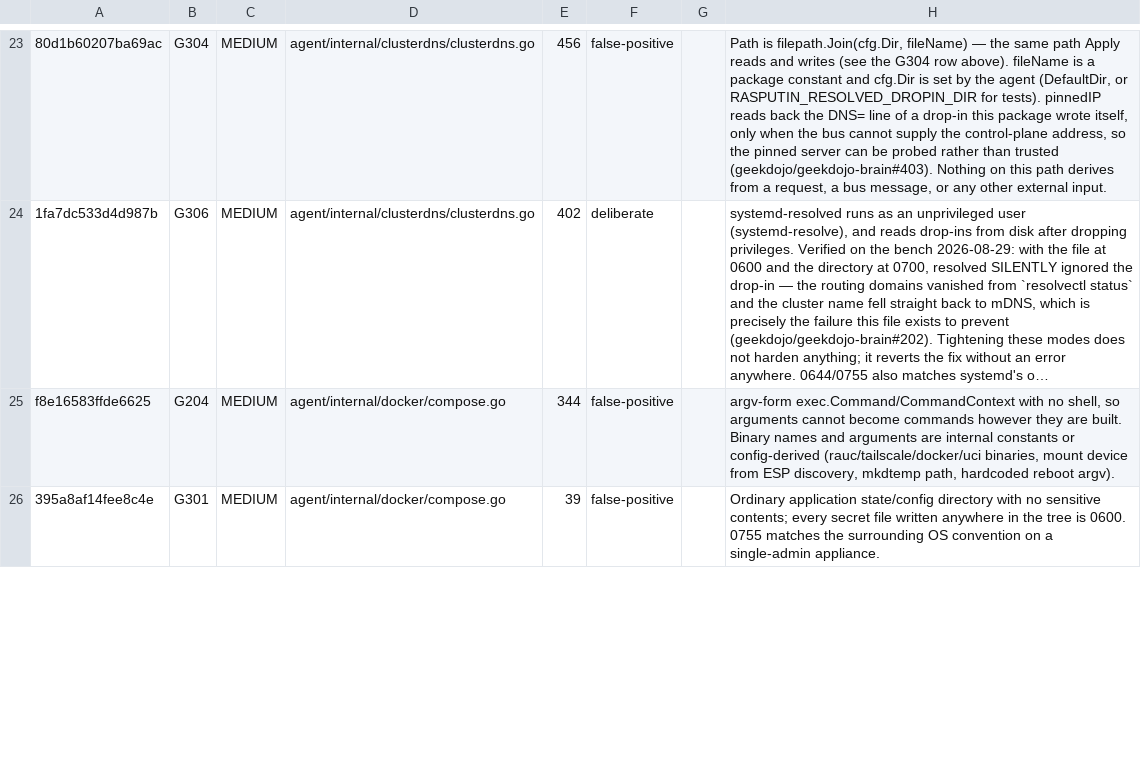
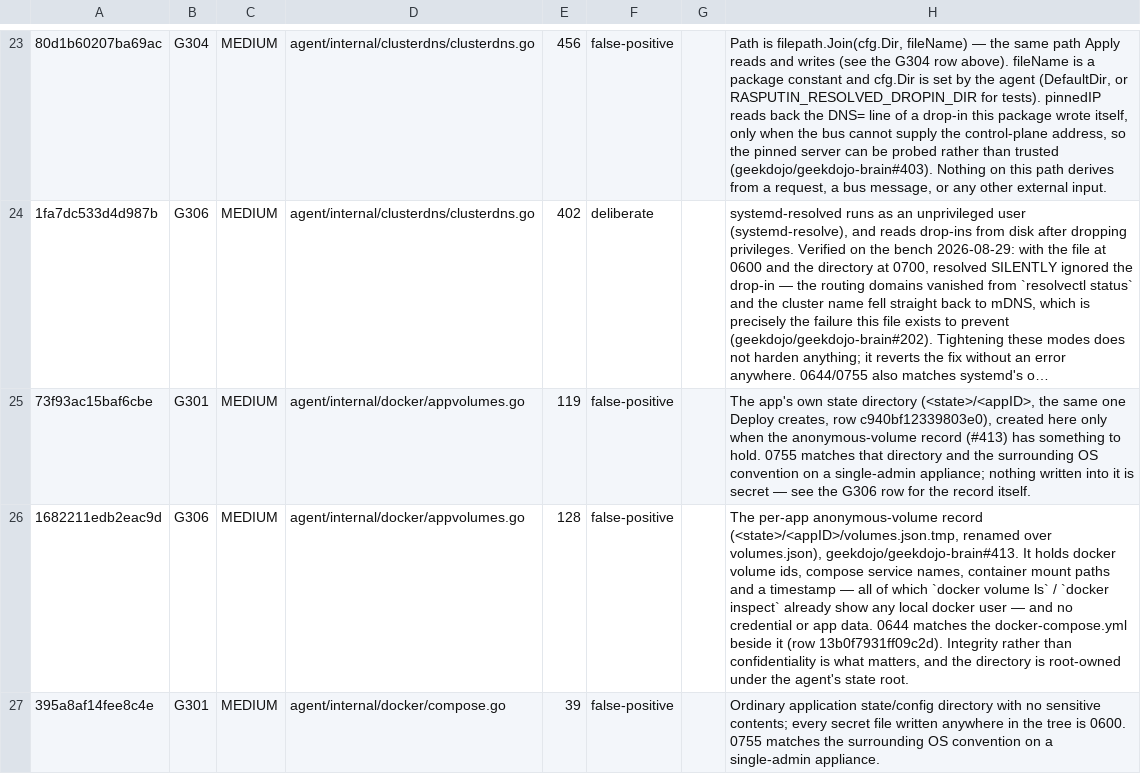
Before and after one commit to geekdojo/rasputin-control-plane, a TSV file: .github/sast-register.tsv, drawn as a sheet; only a part is shown, gaps mark what is left out; long unchanged cells end in …; removed rows and columns are numbered as before the commit, all else as after; the diff covers the shown part only; the diff names each change by its address in the sheet, - before the commit and + after, or states it on an @@ line.

```diff
--- a/.github/sast-register.tsv
+++ b/.github/sast-register.tsv
-row 25: f8e16583ffde6625 | G204 | MEDIUM | agent/internal/docker/compose.go | 344 | false-positive |  | argv-form exec.Command/CommandContext with no shell, so arguments cannot become commands however they are built. Binary names and arguments are internal constants or config-derived (rauc/tailscale/docker/uci binaries, mount device from ESP discovery, mkdtemp path, hardcoded reboot argv).
+row 25: 73f93ac15baf6cbe | G301 | MEDIUM | agent/internal/docker/appvolumes.go | 119 | false-positive |  | The app's own state directory (<state>/<appID>, the same one Deploy creates, row c940bf12339803e0), created here only when the anonymous-volume record (#413) has something to hold. 0755 matches that directory and the surrounding OS convention on a single-admin appliance; nothing written into it is secret — see the G306 row for the record itself.
+row 26: 1682211edb2eac9d | G306 | MEDIUM | agent/internal/docker/appvolumes.go | 128 | false-positive |  | The per-app anonymous-volume record (<state>/<appID>/volumes.json.tmp, renamed over volumes.json), geekdojo/geekdojo-brain#413. It holds docker volume ids, compose service names, container mount paths and a timestamp — all of which `docker volume ls` / `docker inspect` already show any local docker user — and no credential or app data. 0644 matches the docker-compose.yml beside it (row 13b0f7931ff09c2d). Integrity rather than confidentiality is what matters, and the directory is root-owned under the agent's state root.
```
Also changed, not shown: 10 edited cells elsewhere in this file, 13 other files.
